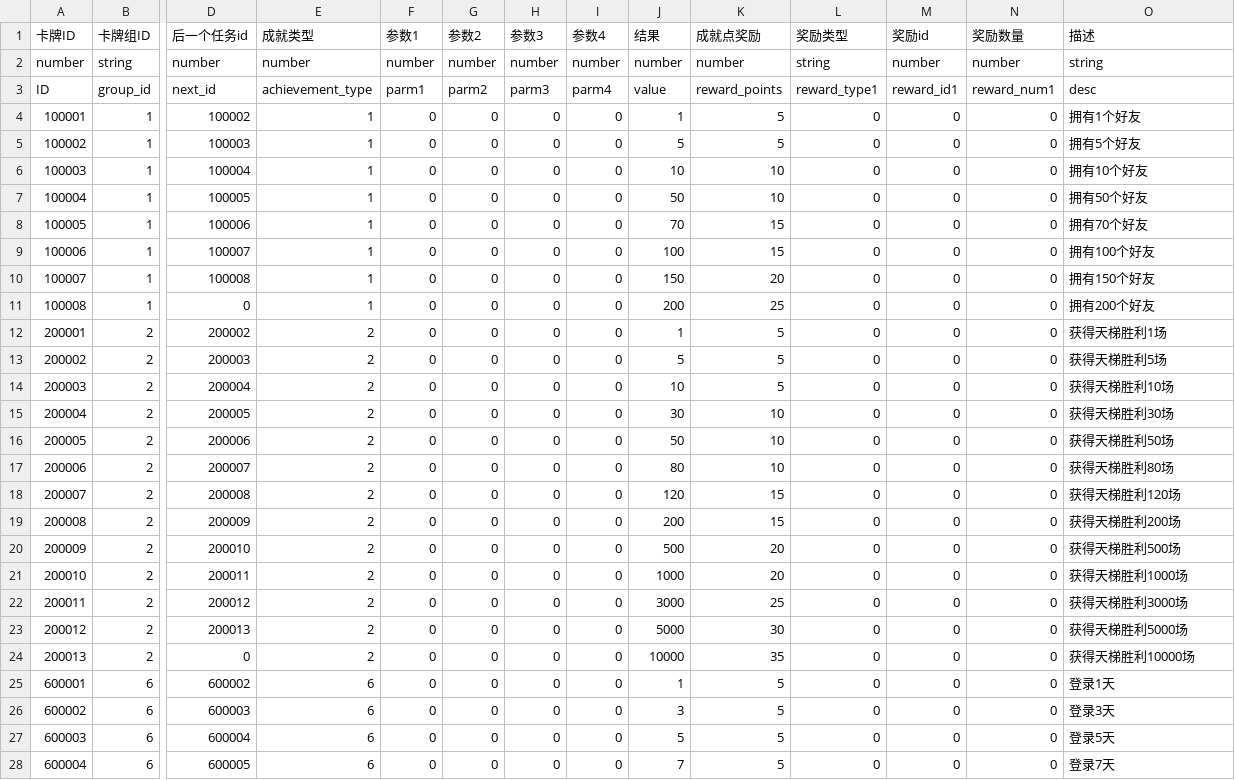
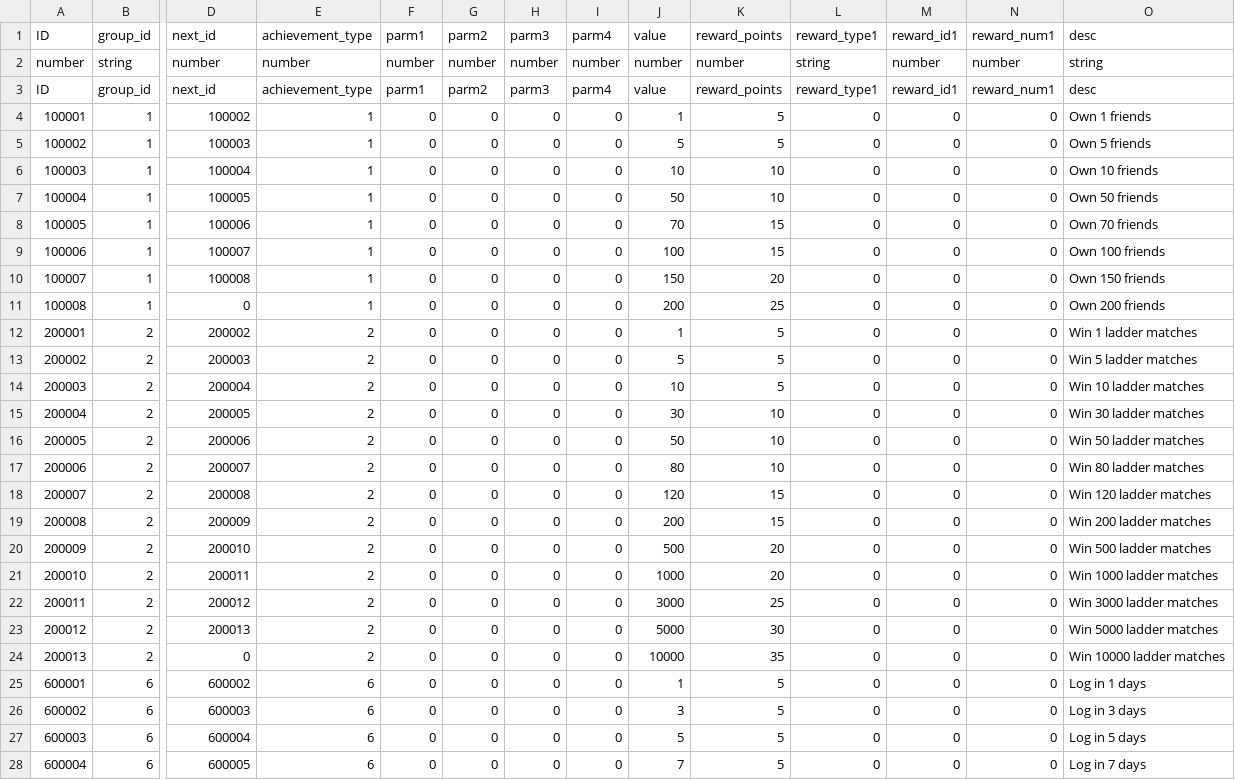
Before and after one commit to Mister-G-Lu/monster-battle-ccg, a CSV file: csv_data/all_achievement_config.csv, drawn as a sheet; only a part is shown, gaps mark what is left out; removed rows and columns are numbered as before the commit, all else as after; rows hold the shown columns only; the diff covers the shown part only; the diff names each change by its address in the sheet, - before the commit and + after, or states it on an @@ line.

```diff
--- a/csv_data/all_achievement_config.csv
+++ b/csv_data/all_achievement_config.csv
-row 1: 卡牌ID | 卡牌组ID | 后一个任务id | 成就类型 | 参数1 | 参数2 | 参数3 | 参数4 | 结果 | 成就点奖励 | 奖励类型 | 奖励id | 奖励数量 | 描述
+row 1: ID | group_id | next_id | achievement_type | parm1 | parm2 | parm3 | parm4 | value | reward_points | reward_type1 | reward_id1 | reward_num1 | desc
-O4: 拥有1个好友
+O4: Own 1 friends
-O5: 拥有5个好友
+O5: Own 5 friends
-O6: 拥有10个好友
+O6: Own 10 friends
-O7: 拥有50个好友
+O7: Own 50 friends
-O8: 拥有70个好友
+O8: Own 70 friends
-O9: 拥有100个好友
+O9: Own 100 friends
-O10: 拥有150个好友
+O10: Own 150 friends
-O11: 拥有200个好友
+O11: Own 200 friends
-O12: 获得天梯胜利1场
+O12: Win 1 ladder matches
-O13: 获得天梯胜利5场
+O13: Win 5 ladder matches
-O14: 获得天梯胜利10场
+O14: Win 10 ladder matches
-O15: 获得天梯胜利30场
+O15: Win 30 ladder matches
-O16: 获得天梯胜利50场
+O16: Win 50 ladder matches
-O17: 获得天梯胜利80场
+O17: Win 80 ladder matches
-O18: 获得天梯胜利120场
+O18: Win 120 ladder matches
-O19: 获得天梯胜利200场
+O19: Win 200 ladder matches
-O20: 获得天梯胜利500场
+O20: Win 500 ladder matches
-O21: 获得天梯胜利1000场
+O21: Win 1000 ladder matches
-O22: 获得天梯胜利3000场
+O22: Win 3000 ladder matches
-O23: 获得天梯胜利5000场
+O23: Win 5000 ladder matches
-O24: 获得天梯胜利10000场
+O24: Win 10000 ladder matches
-O25: 登录1天
+O25: Log in 1 days
-O26: 登录3天
+O26: Log in 3 days
-O27: 登录5天
+O27: Log in 5 days
-O28: 登录7天
+O28: Log in 7 days
```
Also changed, not shown: 51 edited cells elsewhere in this file, csv_data/all_card_config.csv, csv_data/all_chest_config.csv, 33 other files.
